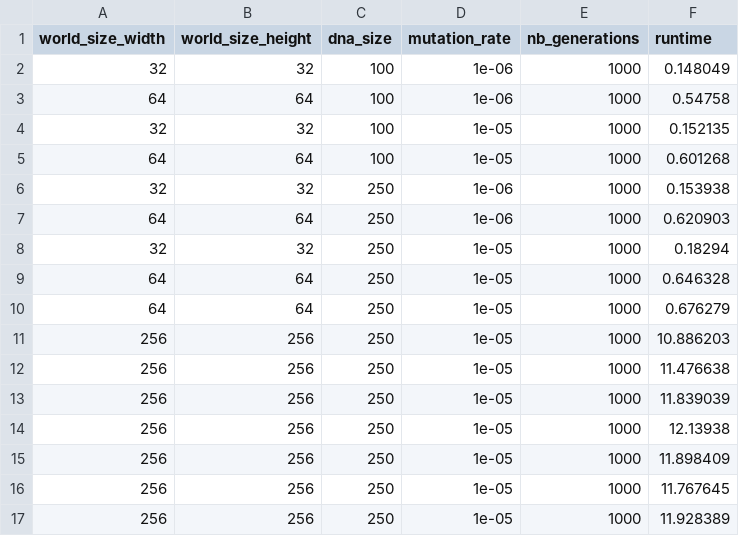
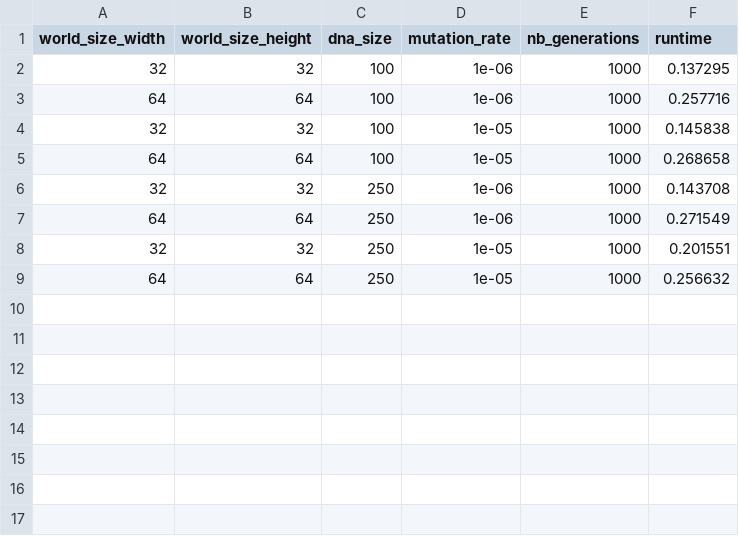
Before and after one commit to 0nyr/micro-aevol2, a CSV file: src/aevols/aevol_5/stats/stats.csv, drawn as a sheet.

Commit message:
Aevol 5 finally faster.

```diff
--- a/src/aevols/aevol_5/stats/stats.csv
+++ b/src/aevols/aevol_5/stats/stats.csv
@@ -1,17 +1,9 @@
 world_size_width,world_size_height,dna_size,mutation_rate,nb_generations,runtime
-32,32,100,1e-06,1000,0.148049
-64,64,100,1e-06,1000,0.54758
-32,32,100,1e-05,1000,0.152135
-64,64,100,1e-05,1000,0.601268
-32,32,250,1e-06,1000,0.153938
-64,64,250,1e-06,1000,0.620903
-32,32,250,1e-05,1000,0.18294
-64,64,250,1e-05,1000,0.646328
-64,64,250,1e-05,1000,0.676279
-256,256,250,1e-05,1000,10.886203
-256,256,250,1e-05,1000,11.476638
-256,256,250,1e-05,1000,11.839039
-256,256,250,1e-05,1000,12.13938
-256,256,250,1e-05,1000,11.898409
-256,256,250,1e-05,1000,11.767645
-256,256,250,1e-05,1000,11.928389
+32,32,100,1e-06,1000,0.137295
+64,64,100,1e-06,1000,0.257716
+32,32,100,1e-05,1000,0.145838
+64,64,100,1e-05,1000,0.268658
+32,32,250,1e-06,1000,0.143708
+64,64,250,1e-06,1000,0.271549
+32,32,250,1e-05,1000,0.201551
+64,64,250,1e-05,1000,0.256632
```
Also changed, not shown: src/aevols/aevol_0/stats/stats.csv, src/aevols/aevol_1/stats/stats.csv, 7 other files.
